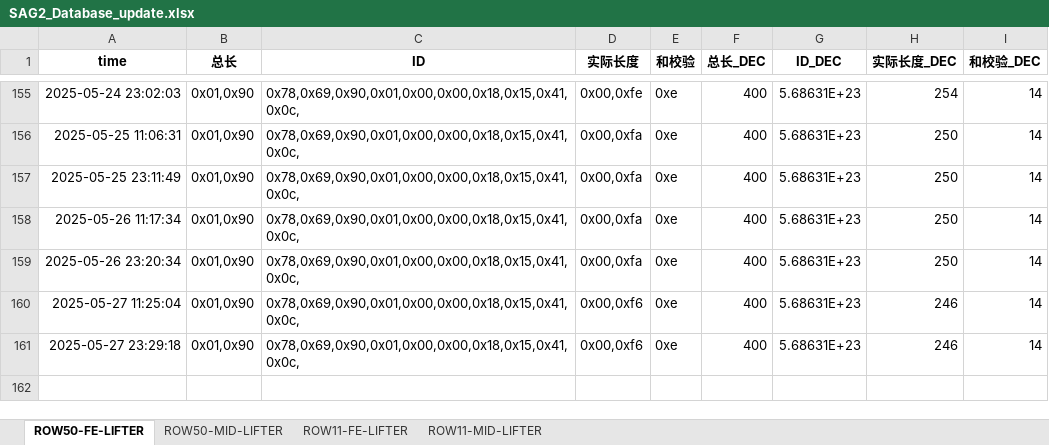
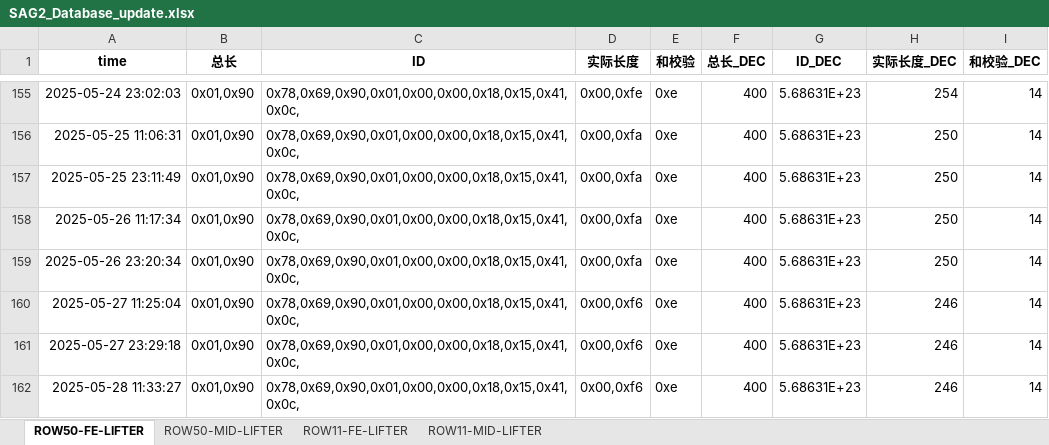
Before and after one commit to weichencsu/amman2503, an Excel workbook: SAG2_Database_update.xlsx, sheet ROW50-FE-LIFTER, drawn as a sheet; only a part is shown, gaps mark what is left out; values as stored, in another font and other column widths than the file's, no borders; the diff names each change by its address in the sheet, - before the commit and + after, or states it on an @@ line.

```diff
--- a/SAG2_Database_update.xlsx (sheet ROW50-FE-LIFTER)
+++ b/SAG2_Database_update.xlsx (sheet ROW50-FE-LIFTER)
+row 162: 2025-05-28 11:33:27 | 0x01,0x90 | 0x78,0x69,0x90,0x01,0x00,0x00,0x18,0x15,0x41,0x0c, | 0x00,0xf6 | 0xe | 400 | 5.68631E+23 | 246 | 14
```
Also changed, not shown: sheet ROW11-FE-LIFTER, sheet ROW11-MID-LIFTER, sheet ROW50-MID-LIFTER.
